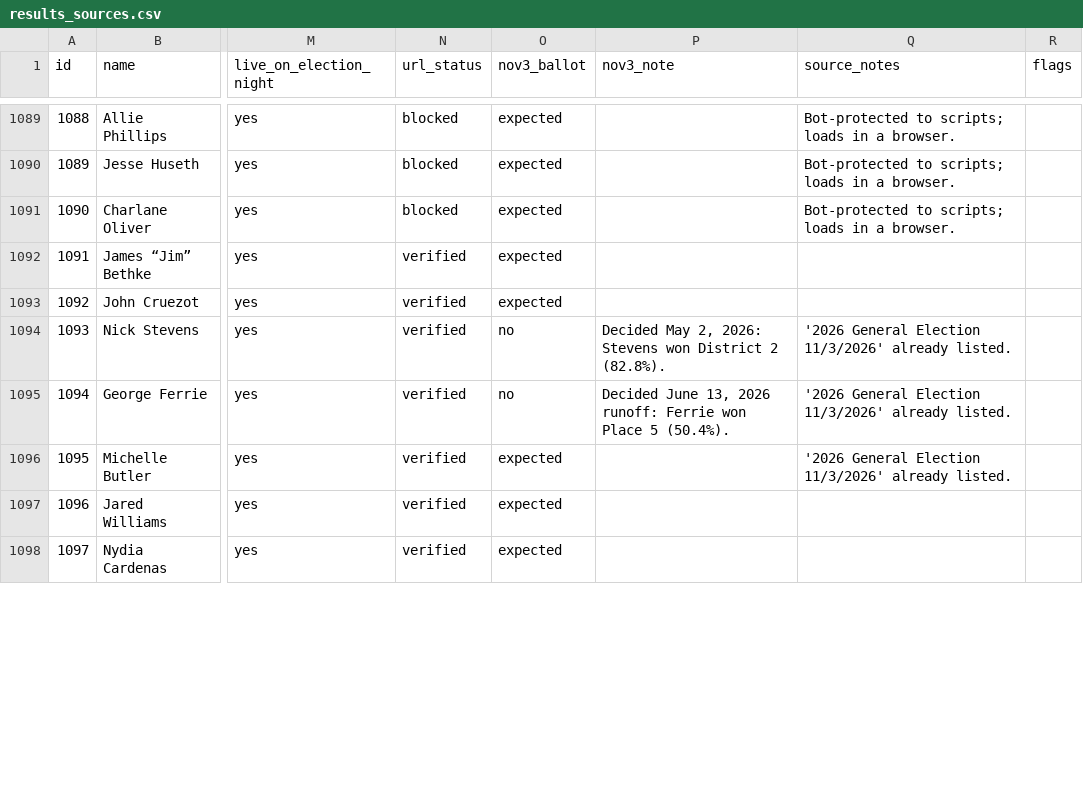
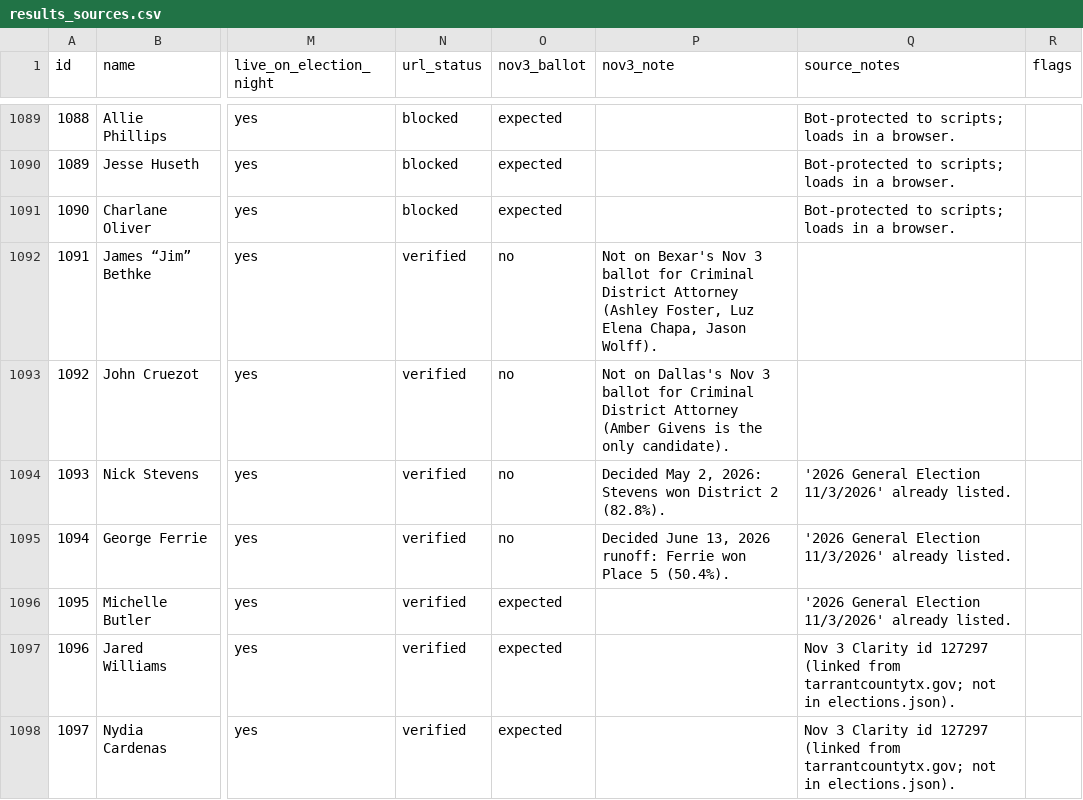
Before and after one commit to chrisscastaneda/wfp-candidate-dashboard, a CSV file: docs/results_sources.csv, drawn as a sheet; only a part is shown, gaps mark what is left out; the diff covers the shown part only; the diff names each change by its address in the sheet, - before the commit and + after, or states it on an @@ line.

```diff
--- a/docs/results_sources.csv
+++ b/docs/results_sources.csv
-O1092:O1093 (nov3_ballot): expected
+O1092:O1093 (nov3_ballot): no
-P1092 (nov3_note): (empty)
+P1092 (nov3_note): Not on Bexar's Nov 3 ballot for Criminal District Attorney (Ashley Foster, Luz Elena Chapa, Jason Wolff).
-P1093 (nov3_note): (empty)
+P1093 (nov3_note): Not on Dallas's Nov 3 ballot for Criminal District Attorney (Amber Givens is the only candidate).
-Q1097:Q1098 (source_notes): (empty)
+Q1097:Q1098 (source_notes): Nov 3 Clarity id 127297 (linked from tarrantcountytx.gov; not in elections.json).
```
Also changed, not shown: 51 edited cells elsewhere in this file, data/results/matches.csv, 15 other files.
